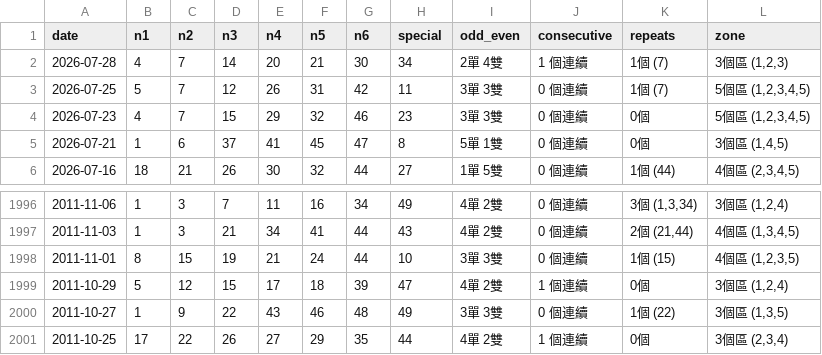
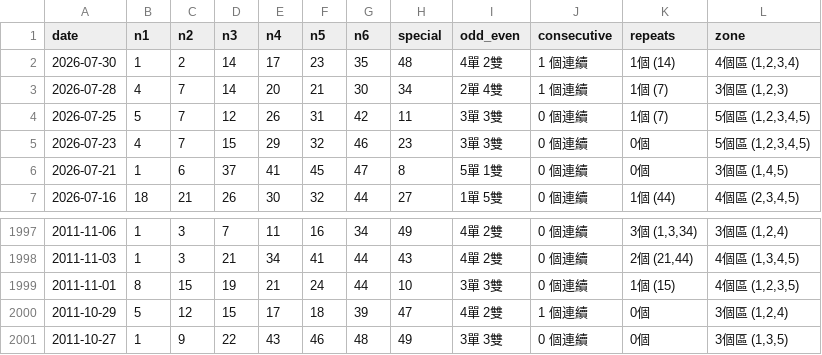
Before and after one commit to ycmycmkaka/marksix-stats, a CSV file: data.csv, drawn as a sheet; only a part is shown, gaps mark what is left out.

Commit message:
Auto-update: Latest Mark Six results

```diff
--- a/data.csv
+++ b/data.csv
@@ -1,2 +1,3 @@
 date,n1,n2,n3,n4,n5,n6,special,odd_even,consecutive,repeats,zone
+2026-07-30,1,2,14,17,23,35,48,4單 2雙,1 個連續,1個 (14),"4個區 (1,2,3,4)"
 2026-07-28,4,7,14,20,21,30,34,2單 4雙,1 個連續,1個 (7),"3個區 (1,2,3)"
@@ -1999,3 +2000,2 @@
 2011-10-29,5,12,15,17,18,39,47,4單 2雙,1 個連續,0個,"3個區 (1,2,4)"
-2011-10-27,1,9,22,43,46,48,49,3單 3雙,0 個連續,1個 (22),"3個區 (1,3,5)"
-2011-10-25,17,22,26,27,29,35,44,4單 2雙,1 個連續,0個,"3個區 (2,3,4)"
+2011-10-27,1,9,22,43,46,48,49,3單 3雙,0 個連續,0個,"3個區 (1,3,5)"
```
